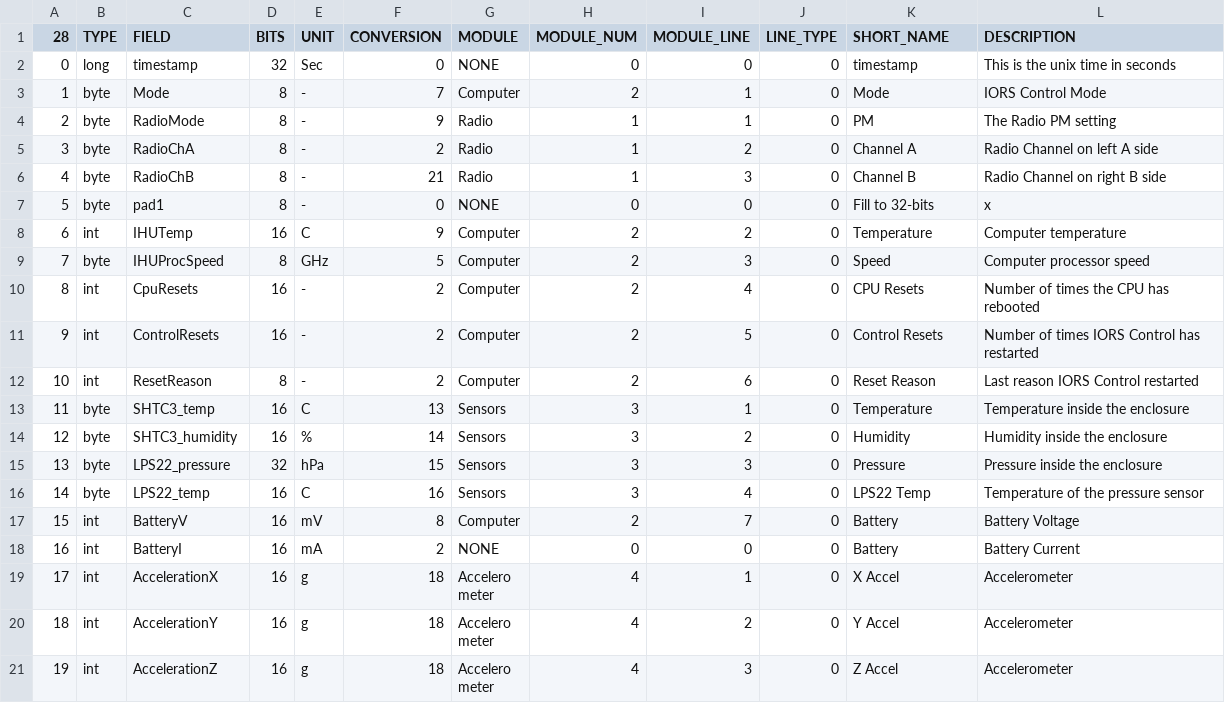
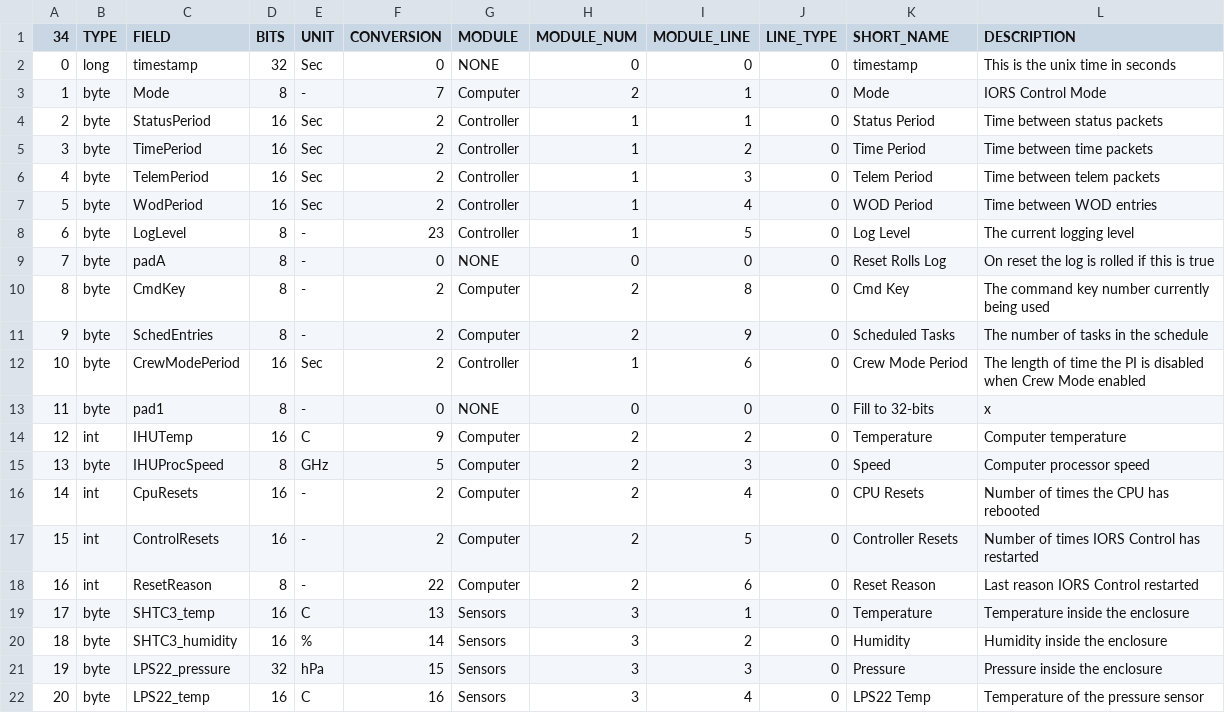
Before and after one commit to ac2cz/Falcon, a CSV file: spacecraft/ARISS-ISS_rttelemetry.csv, drawn as a sheet; only a part is shown; the shorter side is filled out with more unchanged rows; removed rows and columns are numbered as before the commit, all else as after; the diff names each change by its address in the sheet, - before the commit and + after, or states it on an @@ line.

Commit message:
Bug fixes, new commands and handle #106 giving compressed files the user filename

```diff
--- a/spacecraft/ARISS-ISS_rttelemetry.csv
+++ b/spacecraft/ARISS-ISS_rttelemetry.csv
@@ column A (34) renumbered from row 1 down @@
-row 4: 2 | byte | RadioMode | 8 | - | 9 | Radio | 1 | 1 | 0 | PM | The Radio PM setting
-row 5: 3 | byte | RadioChA | 8 | - | 2 | Radio | 1 | 2 | 0 | Channel A | Radio Channel on left A side
-row 6: 4 | byte | RadioChB | 8 | - | 21 | Radio | 1 | 3 | 0 | Channel B | Radio Channel on right B side
+row 4: 2 | byte | StatusPeriod | 16 | Sec | 2 | Controller | 1 | 1 | 0 | Status Period | Time between status packets
+row 5: 3 | byte | TimePeriod | 16 | Sec | 2 | Controller | 1 | 2 | 0 | Time Period | Time between time packets
+row 6: 4 | byte | TelemPeriod | 16 | Sec | 2 | Controller | 1 | 3 | 0 | Telem Period | Time between telem packets
+row 7: 5 | byte | WodPeriod | 16 | Sec | 2 | Controller | 1 | 4 | 0 | WOD Period | Time between WOD entries
+row 8: 6 | byte | LogLevel | 8 | - | 23 | Controller | 1 | 5 | 0 | Log Level | The current logging level
+row 9: 7 | byte | padA | 8 | - | 0 | NONE | 0 | 0 | 0 | Reset Rolls Log | On reset the log is rolled if this is true
+row 10: 8 | byte | CmdKey | 8 | - | 2 | Computer | 2 | 8 | 0 | Cmd Key | The command key number currently being used
+row 11: 9 | byte | SchedEntries | 8 | - | 2 | Computer | 2 | 9 | 0 | Scheduled Tasks | The number of tasks in the schedule
+row 12: 10 | byte | CrewModePeriod | 16 | Sec | 2 | Controller | 1 | 6 | 0 | Crew Mode Period | The length of time the PI is disabled when Crew Mode enabled
-K17 (SHORT_NAME): Control Resets
+K17 (SHORT_NAME): Controller Resets
-F18 (CONVERSION): 2
+F18 (CONVERSION): 22
```
Also changed, not shown: 9 other files.
